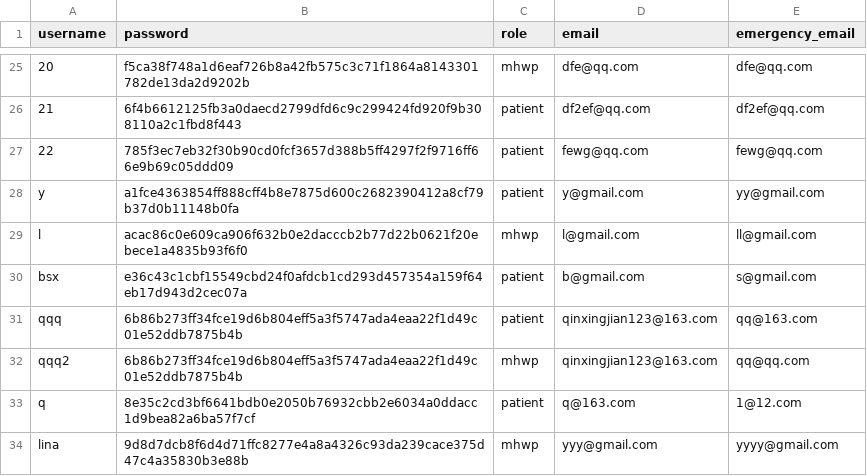
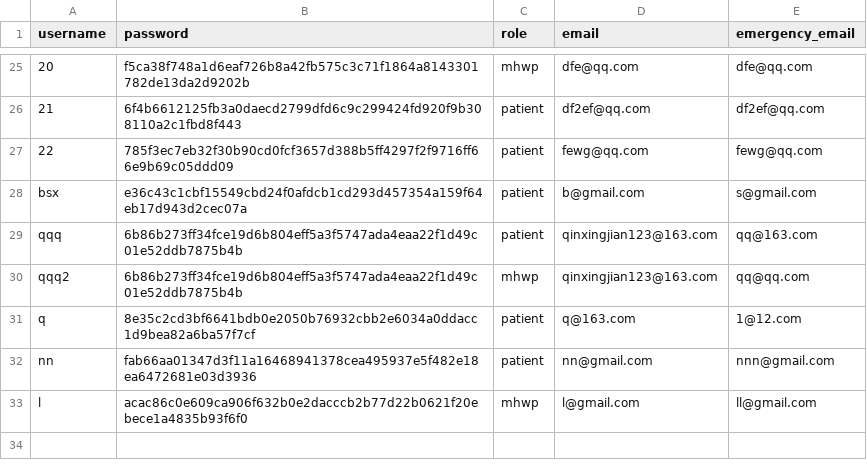
Before and after one commit to YorkisYY/Breeze-Mental-Health-System, a CSV file: data/user_data.csv, drawn as a sheet; only a part is shown, gaps mark what is left out; removed rows and columns are numbered as before the commit, all else as after; the diff names each change by its address in the sheet, - before the commit and + after, or states it on an @@ line.

```diff
--- a/data/user_data.csv
+++ b/data/user_data.csv
-row 28: y | a1fce4363854ff888cff4b8e7875d600c2682390412a8cf79b37d0b11148b0fa | patient | y@gmail.com | yy@gmail.com
-row 34: lina | 9d8d7dcb8f6d4d71ffc8277e4a8a4326c93da239cace375d47c4a35830b3e88b | mhwp | yyy@gmail.com | yyyy@gmail.com
+row 32: nn | fab66aa01347d3f11a16468941378cea495937e5f482e18ea6472681e03d3936 | patient | nn@gmail.com | nnn@gmail.com
@@ row 29 moved to row 33: l @@
```
Also changed, not shown: data/appointments.csv, data/mhwp.csv, 11 other files.
